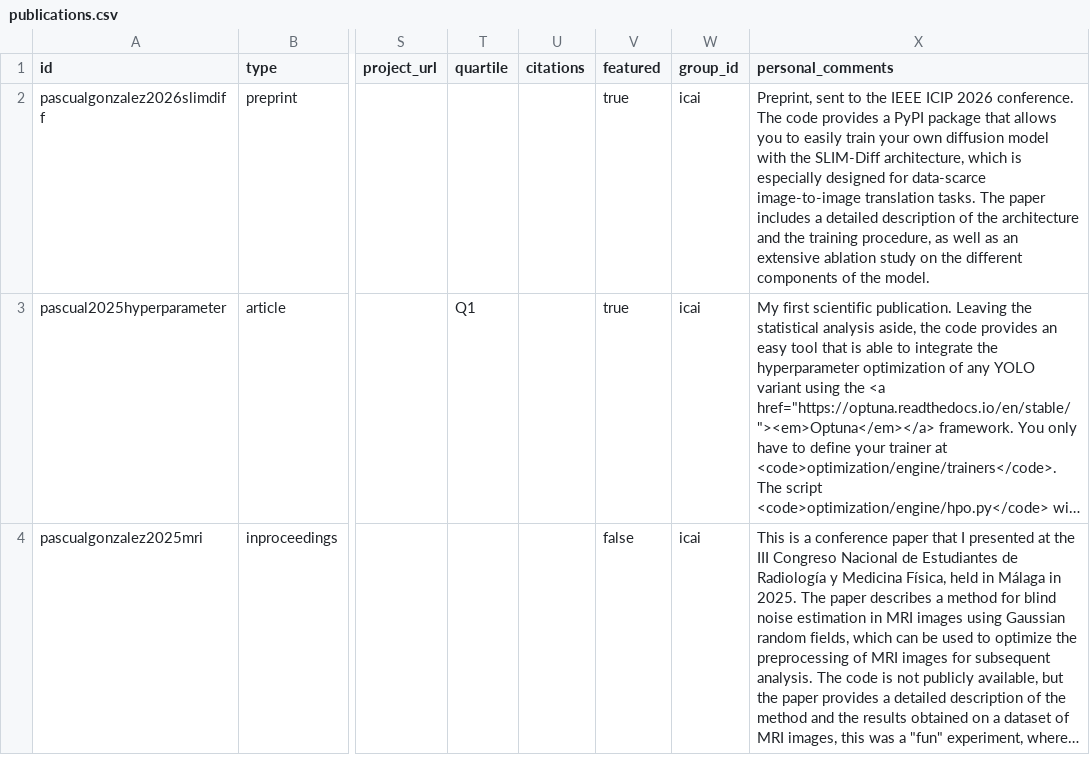
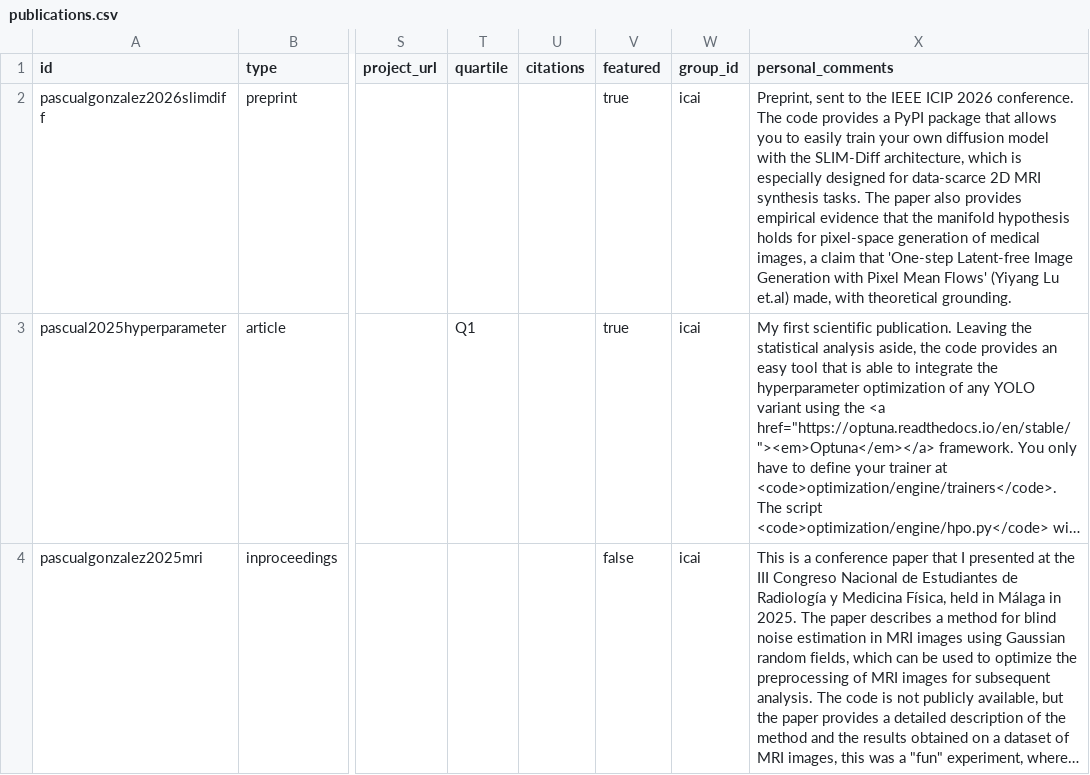
Before and after one commit to MarioPasc/MarioPasc.github.io, a CSV file: _data/publications.csv, drawn as a sheet; only a part is shown, gaps mark what is left out; long unchanged cells end in …; the diff names each change by its address in the sheet, - before the commit and + after, or states it on an @@ line.

Commit message:
Publications

```diff
--- a/_data/publications.csv
+++ b/_data/publications.csv
-X2 (personal_comments): …for data-scarce image-to-image translation tasks. The paper includes a detailed description of the architecture and the training procedure, as well as an extensive ablation study on the different components of the model.
+X2 (personal_comments): …for data-scarce 2D MRI synthesis tasks. The paper also provides empirical evidence that the manifold hypothesis holds for pixel-space generation of medical images, a claim that 'One-step Latent-free Image Generation with Pixel Mean Flows' (Yiyang Lu et.al) made, with theoretical grounding.
```
Also changed, not shown: 5 other files.
